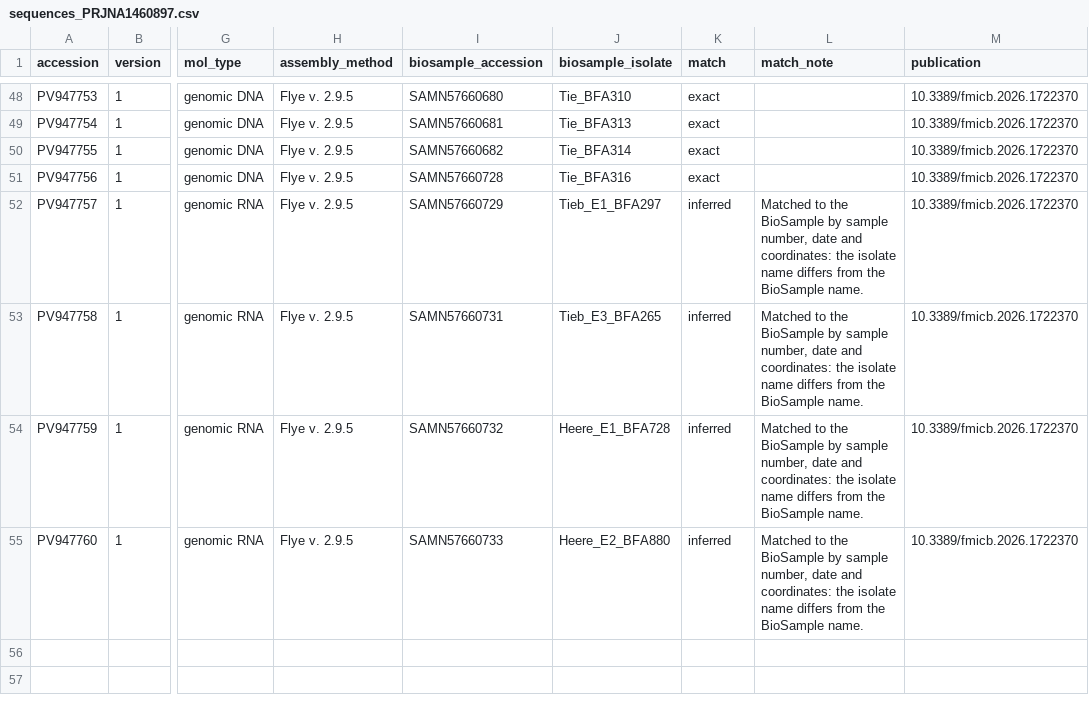
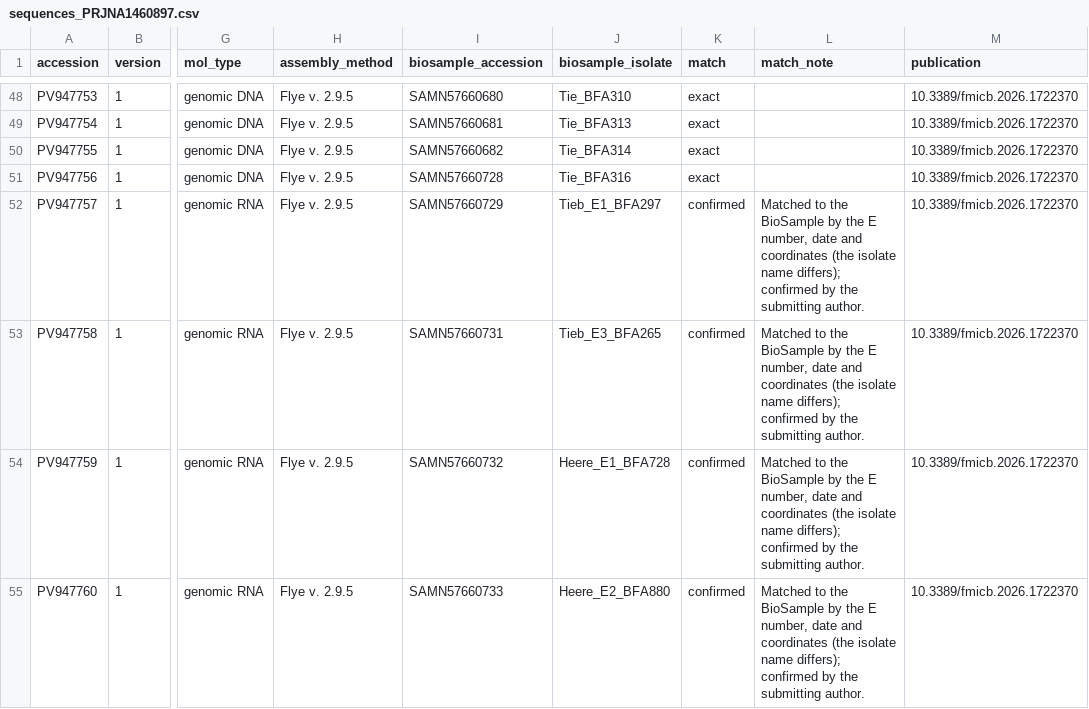
Before and after one commit to etibiri/poresira, a CSV file: poresira/samples/demo/data/sequences_PRJNA1460897.csv, drawn as a sheet; only a part is shown, gaps mark what is left out; the diff names each change by its address in the sheet, - before the commit and + after, or states it on an @@ line.

Commit message:
docs(samples): record the author's confirmation of the four SPFMV matches

```diff
--- a/poresira/samples/demo/data/sequences_PRJNA1460897.csv
+++ b/poresira/samples/demo/data/sequences_PRJNA1460897.csv
-K52:K55 (match): inferred
+K52:K55 (match): confirmed
-L52:L55 (match_note): …BioSample by sample number, date and coordinates: the isolate name differs from the BioSample name.
+L52:L55 (match_note): …BioSample by the E number, date and coordinates (the isolate name differs); confirmed by the submitting author.
```
Also changed, not shown: 2 other files.
